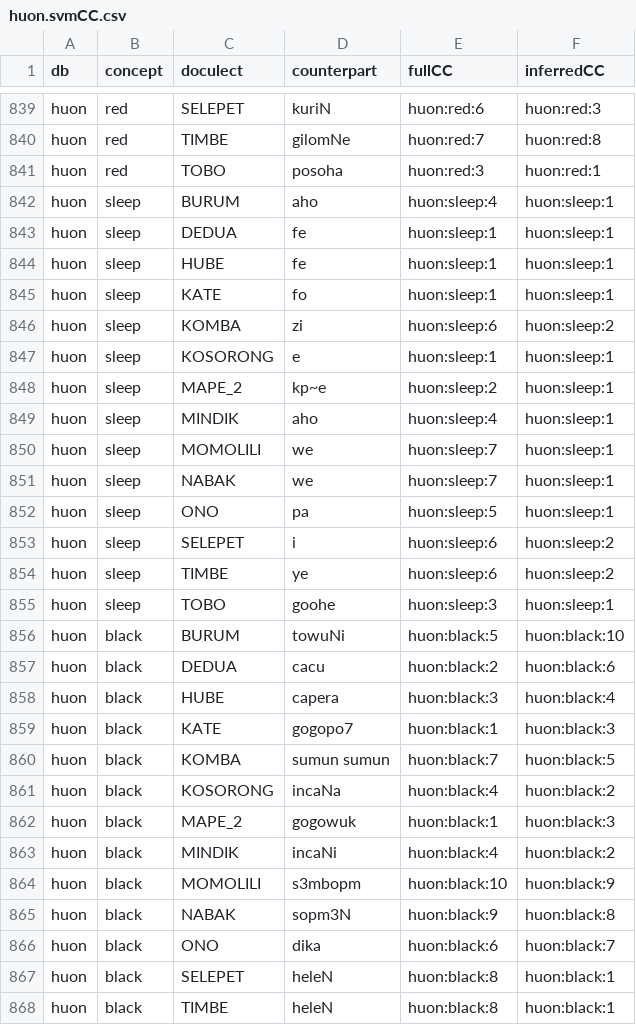
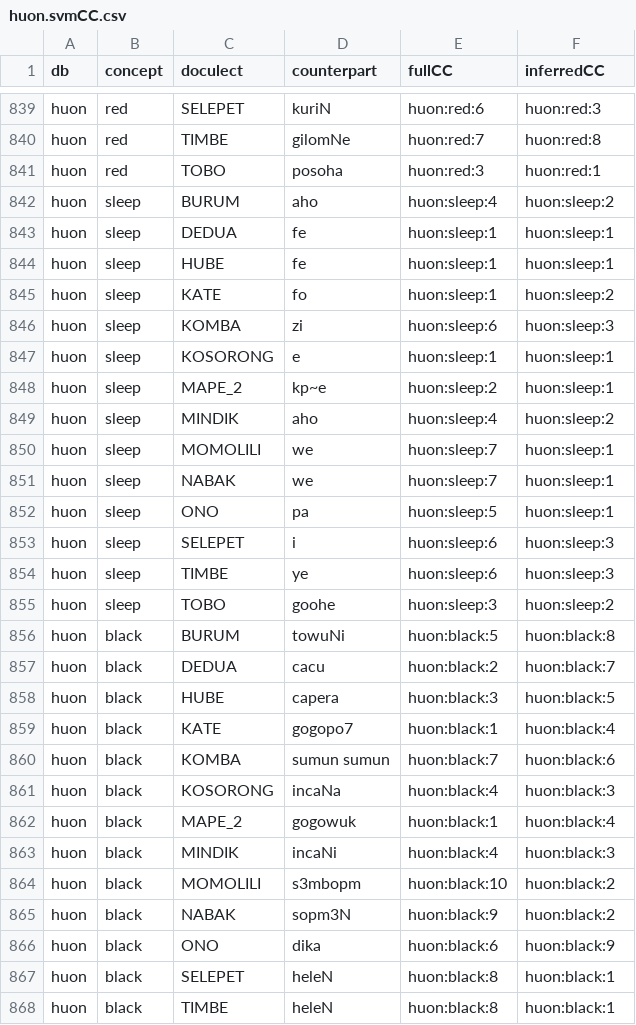
Before and after one commit to evolaemp/svmcc, a CSV file: data/inferred/huon.svmCC.csv, drawn as a sheet; only a part is shown, gaps mark what is left out; the diff covers the shown part only.

```diff
--- a/data/inferred/huon.svmCC.csv
+++ b/data/inferred/huon.svmCC.csv
@@ -841,10 +841,10 @@ huon,red,TIMBE,gilomNe,huon:red:7,huon:red:8
 huon,red,TOBO,posoha,huon:red:3,huon:red:1
-huon,sleep,BURUM,aho,huon:sleep:4,huon:sleep:1
+huon,sleep,BURUM,aho,huon:sleep:4,huon:sleep:2
 huon,sleep,DEDUA,fe,huon:sleep:1,huon:sleep:1
 huon,sleep,HUBE,fe,huon:sleep:1,huon:sleep:1
-huon,sleep,KATE,fo,huon:sleep:1,huon:sleep:1
-huon,sleep,KOMBA,zi,huon:sleep:6,huon:sleep:2
+huon,sleep,KATE,fo,huon:sleep:1,huon:sleep:2
+huon,sleep,KOMBA,zi,huon:sleep:6,huon:sleep:3
 huon,sleep,KOSORONG,e,huon:sleep:1,huon:sleep:1
 huon,sleep,MAPE_2,kp~e,huon:sleep:2,huon:sleep:1
-huon,sleep,MINDIK,aho,huon:sleep:4,huon:sleep:1
+huon,sleep,MINDIK,aho,huon:sleep:4,huon:sleep:2
 huon,sleep,MOMOLILI,we,huon:sleep:7,huon:sleep:1
@@ -852,16 +852,16 @@ huon,sleep,NABAK,we,huon:sleep:7,huon:sleep:1
 huon,sleep,ONO,pa,huon:sleep:5,huon:sleep:1
-huon,sleep,SELEPET,i,huon:sleep:6,huon:sleep:2
-huon,sleep,TIMBE,ye,huon:sleep:6,huon:sleep:2
-huon,sleep,TOBO,goohe,huon:sleep:3,huon:sleep:1
-huon,black,BURUM,towuNi,huon:black:5,huon:black:10
-huon,black,DEDUA,cacu,huon:black:2,huon:black:6
-huon,black,HUBE,capera,huon:black:3,huon:black:4
-huon,black,KATE,gogopo7,huon:black:1,huon:black:3
-huon,black,KOMBA,sumun sumun,huon:black:7,huon:black:5
-huon,black,KOSORONG,incaNa,huon:black:4,huon:black:2
-huon,black,MAPE_2,gogowuk,huon:black:1,huon:black:3
-huon,black,MINDIK,incaNi,huon:black:4,huon:black:2
-huon,black,MOMOLILI,s3mbopm,huon:black:10,huon:black:9
-huon,black,NABAK,sopm3N,huon:black:9,huon:black:8
-huon,black,ONO,dika,huon:black:6,huon:black:7
+huon,sleep,SELEPET,i,huon:sleep:6,huon:sleep:3
+huon,sleep,TIMBE,ye,huon:sleep:6,huon:sleep:3
+huon,sleep,TOBO,goohe,huon:sleep:3,huon:sleep:2
+huon,black,BURUM,towuNi,huon:black:5,huon:black:8
+huon,black,DEDUA,cacu,huon:black:2,huon:black:7
+huon,black,HUBE,capera,huon:black:3,huon:black:5
+huon,black,KATE,gogopo7,huon:black:1,huon:black:4
+huon,black,KOMBA,sumun sumun,huon:black:7,huon:black:6
+huon,black,KOSORONG,incaNa,huon:black:4,huon:black:3
+huon,black,MAPE_2,gogowuk,huon:black:1,huon:black:4
+huon,black,MINDIK,incaNi,huon:black:4,huon:black:3
+huon,black,MOMOLILI,s3mbopm,huon:black:10,huon:black:2
+huon,black,NABAK,sopm3N,huon:black:9,huon:black:2
+huon,black,ONO,dika,huon:black:6,huon:black:9
 huon,black,SELEPET,heleN,huon:black:8,huon:black:1
```
Also changed, not shown: 171 edited cells elsewhere in this file, data/inferred/abvd.svmCC.csv, data/inferred/afrasian.svmCC.csv, 15 other files.
